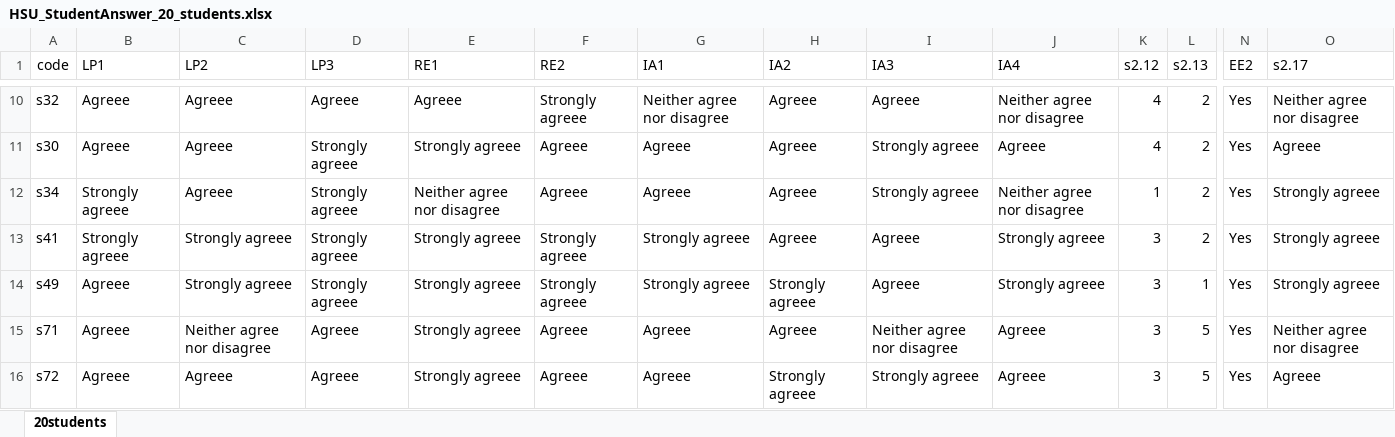
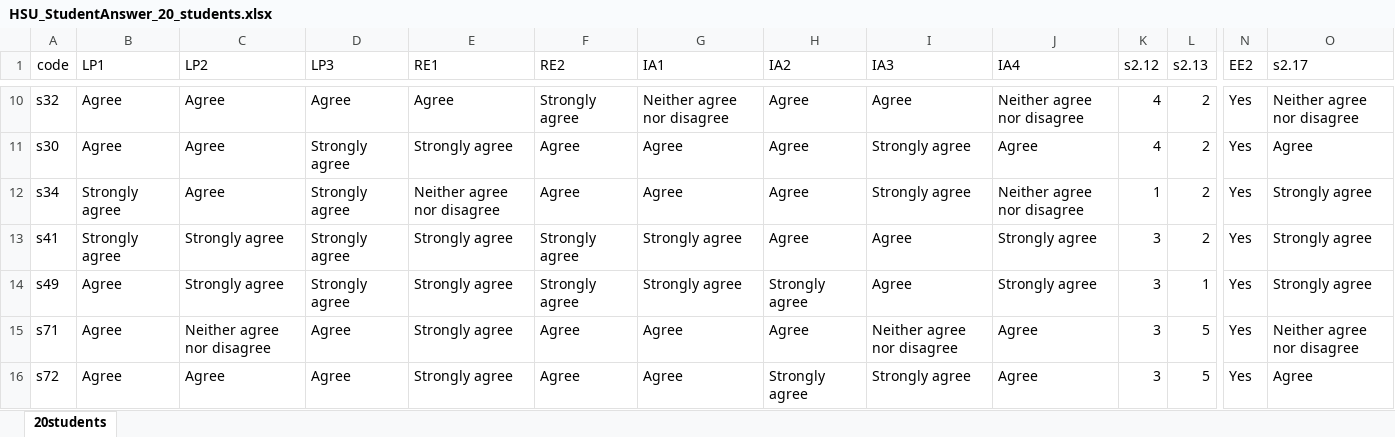
Before and after one commit to phatpt/FirstExperimentHSU_Data, an Excel workbook: HSU_StudentAnswer_20_students.xlsx, sheet 20students, drawn as a sheet; only a part is shown, gaps mark what is left out; values as stored, in another font and other column widths than the file's, no borders; the diff covers the shown part only; the diff names each change by its address in the sheet, - before the commit and + after, or states it on an @@ line.

Commit message:
Add files via upload
Sửa sai chính tả chữ Agreee (sai) thành Agree (đúng)

```diff
--- a/HSU_StudentAnswer_20_students.xlsx (sheet 20students)
+++ b/HSU_StudentAnswer_20_students.xlsx (sheet 20students)
-B10:B11 (LP1): Agreee
+B10:B11 (LP1): Agree
-C10:C12 (LP2): Agreee
+C10:C12 (LP2): Agree
-D10 (LP3): Agreee
+D10 (LP3): Agree
-E10 (RE1): Agreee
+E10 (RE1): Agree
-F10 (RE2): Strongly agreee
+F10 (RE2): Strongly agree
-H10:H13 (IA2): Agreee
+H10:H13 (IA2): Agree
-I10 (IA3): Agreee
+I10 (IA3): Agree
-D11:D14 (LP3): Strongly agreee
+D11:D14 (LP3): Strongly agree
-E11 (RE1): Strongly agreee
+E11 (RE1): Strongly agree
-F11:F12 (RE2): Agreee
+F11:F12 (RE2): Agree
-G11:G12 (IA1): Agreee
+G11:G12 (IA1): Agree
-I11:I12 (IA3): Strongly agreee
+I11:I12 (IA3): Strongly agree
-J11 (IA4): Agreee
+J11 (IA4): Agree
-O11 (s2.17): Agreee
+O11 (s2.17): Agree
-B12:B13 (LP1): Strongly agreee
+B12:B13 (LP1): Strongly agree
-O12:O14 (s2.17): Strongly agreee
+O12:O14 (s2.17): Strongly agree
-C13:C14 (LP2): Strongly agreee
+C13:C14 (LP2): Strongly agree
-E13:E16 (RE1): Strongly agreee
+E13:E16 (RE1): Strongly agree
-F13:F14 (RE2): Strongly agreee
+F13:F14 (RE2): Strongly agree
-G13:G14 (IA1): Strongly agreee
+G13:G14 (IA1): Strongly agree
-I13:I14 (IA3): Agreee
+I13:I14 (IA3): Agree
-J13:J14 (IA4): Strongly agreee
+J13:J14 (IA4): Strongly agree
-B14:B16 (LP1): Agreee
+B14:B16 (LP1): Agree
-H14 (IA2): Strongly agreee
+H14 (IA2): Strongly agree
-D15:D16 (LP3): Agreee
+D15:D16 (LP3): Agree
-F15:F16 (RE2): Agreee
+F15:F16 (RE2): Agree
-G15:G16 (IA1): Agreee
+G15:G16 (IA1): Agree
-H15 (IA2): Agreee
+H15 (IA2): Agree
-J15:J16 (IA4): Agreee
+J15:J16 (IA4): Agree
-C16 (LP2): Agreee
+C16 (LP2): Agree
-H16 (IA2): Strongly agreee
+H16 (IA2): Strongly agree
-I16 (IA3): Strongly agreee
+I16 (IA3): Strongly agree
-O16 (s2.17): Agreee
+O16 (s2.17): Agree
```
Also changed, not shown: 106 edited cells elsewhere in this sheet.
